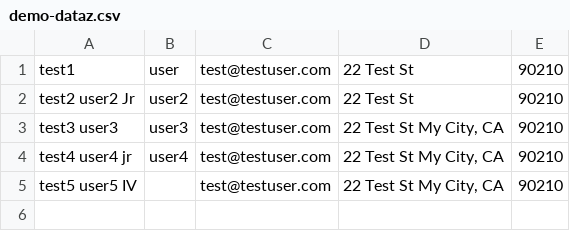
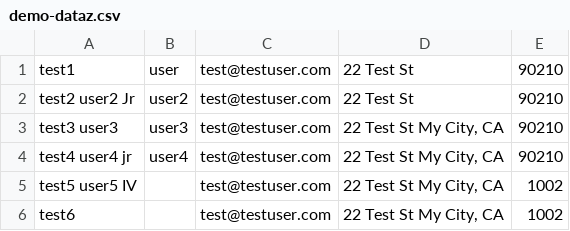
Before and after one commit to naomifox/mass-email-delivery-code, a CSV file: demo-dataz.csv, drawn as a sheet.

```diff
--- a/demo-dataz.csv
+++ b/demo-dataz.csv
@@ -4,2 +4,3 @@
 "test4 user4 jr","user4","test@testuser.com","22 Test St My City, CA","90210"
-"test5 user5 IV","","test@testuser.com","22 Test St My City, CA","90210"
+"test5 user5 IV","","test@testuser.com","22 Test St My City, CA","1002"
+"test6",,"test@testuser.com","22 Test St My City, CA",1002
```
Also changed, not shown: 1 other file.
